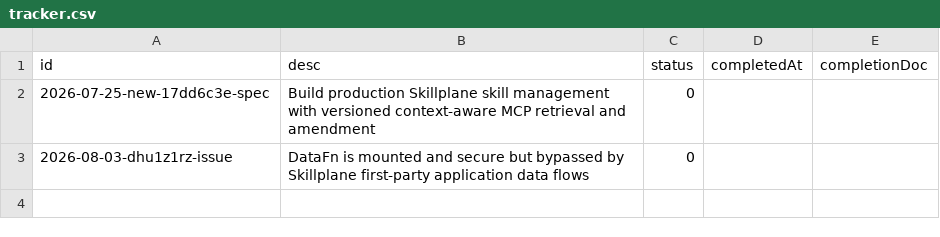
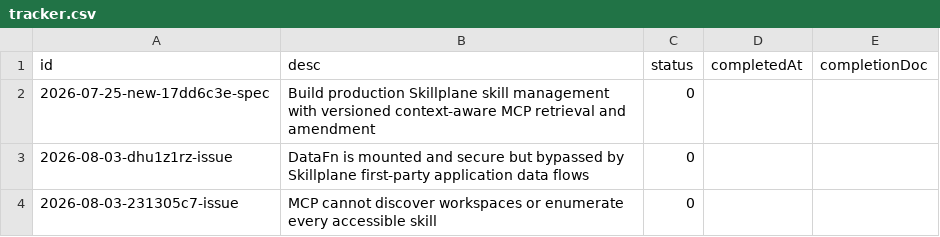
Before and after one commit to 21nCo/skillplane, a CSV file: .conduct/tracker.csv, drawn as a sheet.

Commit message:
feat(mcp): add workspace and skill discovery

```diff
--- a/.conduct/tracker.csv
+++ b/.conduct/tracker.csv
@@ -3 +3,2 @@ id, desc, status, completedAt, completionDoc
 2026-08-03-dhu1z1rz-issue,"DataFn is mounted and secure but bypassed by Skillplane first-party application data flows",0,,
+2026-08-03-231305c7-issue,"MCP cannot discover workspaces or enumerate every accessible skill",0,,
```
Also changed, not shown: 16 other files.
